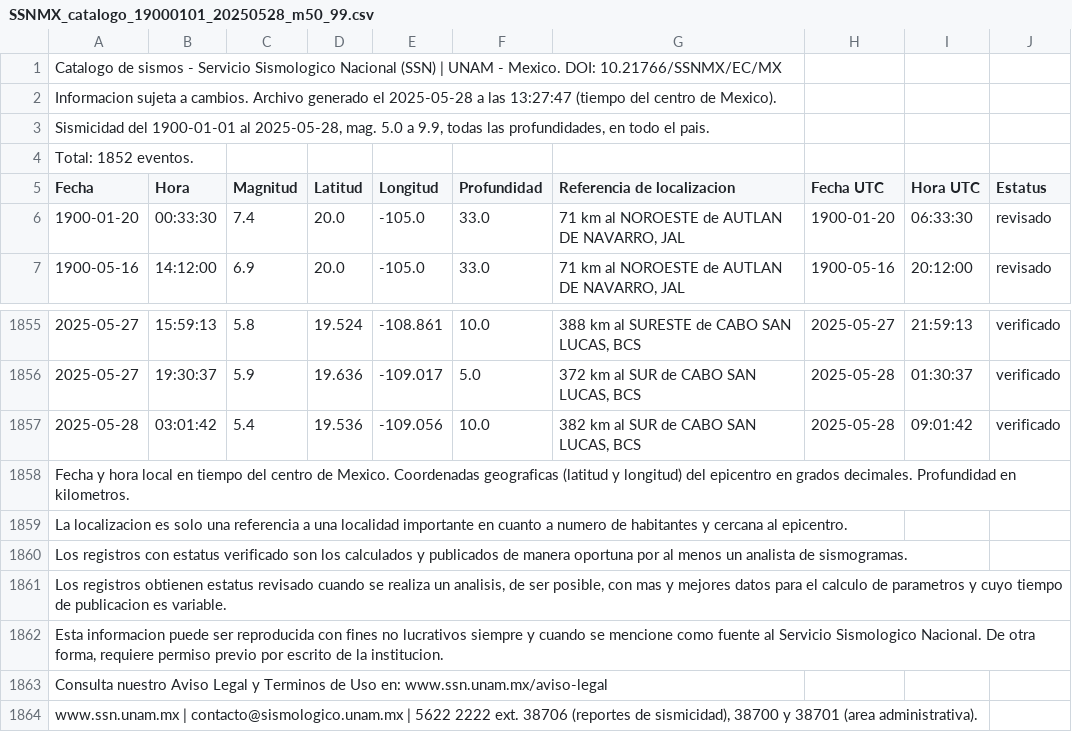
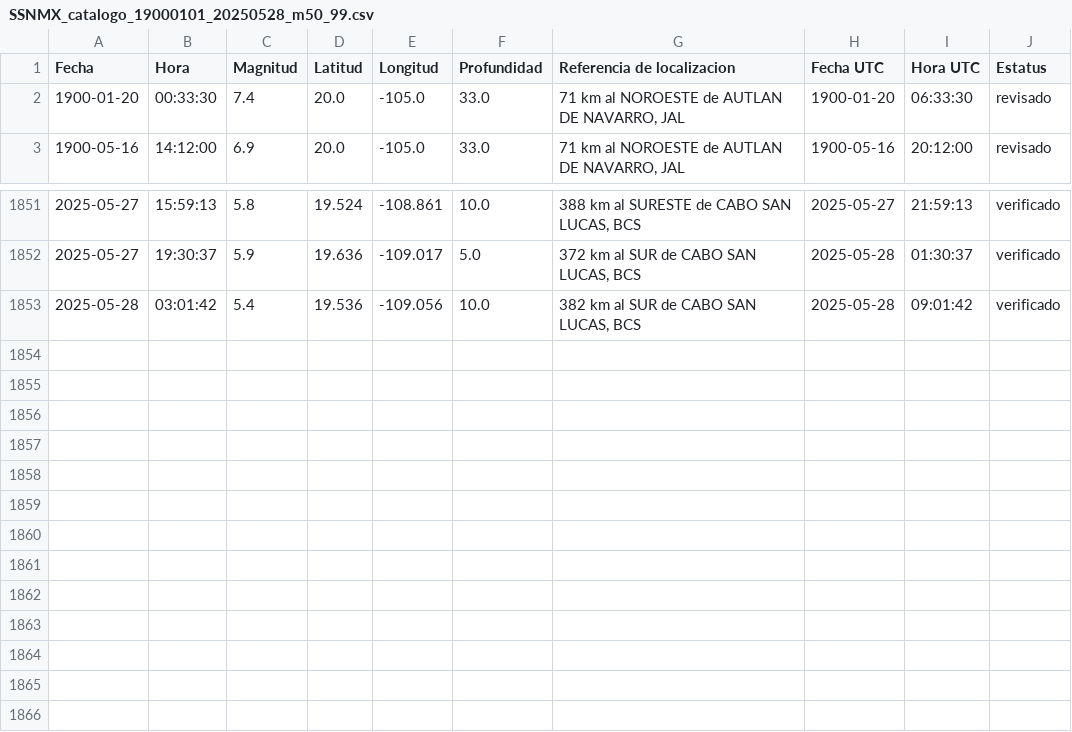
Before and after one commit to Isaac11PG/Proyecto-Ing-software, a CSV file: sismo-deteccion/sismo-deteccion/src/main/resources/static/data/SSNMX_catalogo_19000101_20250528_m50_99.csv, drawn as a sheet; only a part is shown, gaps mark what is left out.

```diff
--- a/sismo-deteccion/sismo-deteccion/src/main/resources/static/data/SSNMX_catalogo_19000101_20250528_m50_99.csv
+++ b/sismo-deteccion/sismo-deteccion/src/main/resources/static/data/SSNMX_catalogo_19000101_20250528_m50_99.csv
@@ -1,5 +1 @@
-"Catalogo de sismos - Servicio Sismologico Nacional (SSN) | UNAM - Mexico. DOI: 10.21766/SSNMX/EC/MX"
-"Informacion sujeta a cambios. Archivo generado el 2025-05-28 a las 13:27:47 (tiempo del centro de Mexico)."
-"Sismicidad del 1900-01-01 al 2025-05-28, mag. 5.0 a 9.9, todas las profundidades, en todo el pais."
-"Total: 1852 eventos."
 Fecha,Hora,Magnitud,Latitud,Longitud,Profundidad,"Referencia de localizacion","Fecha UTC","Hora UTC","Estatus"
@@ -1857,8 +1853 @@ Fecha,Hora,Magnitud,Latitud,Longitud,Profundidad,"Referencia de localizacion","F
 2025-05-28,03:01:42,5.4,19.536,-109.056,10.0,"382 km al SUR de CABO SAN LUCAS, BCS ",2025-05-28,09:01:42,verificado
-"Fecha y hora local en tiempo del centro de Mexico. Coordenadas geograficas (latitud y longitud) del epicentro en grados decimales. Profundidad en kilometros."
-"La localizacion es solo una referencia a una localidad importante en cuanto a numero de habitantes y cercana al epicentro."
-"Los registros con estatus verificado son los calculados y publicados de manera oportuna por al menos un analista de sismogramas."
-"Los registros obtienen estatus revisado cuando se realiza un analisis, de ser posible, con mas y mejores datos para el calculo de parametros y cuyo tiempo de publicacion es variable."
-"Esta informacion puede ser reproducida con fines no lucrativos siempre y cuando se mencione como fuente al Servicio Sismologico Nacional. De otra forma, requiere permiso previo por escrito de la institucion."
-"Consulta nuestro Aviso Legal y Terminos de Uso en: www.ssn.unam.mx/aviso-legal"
-"www.ssn.unam.mx | contacto@sismologico.unam.mx | 5622 2222 ext. 38706 (reportes de sismicidad), 38700 y 38701 (area administrativa)."
```
Also changed, not shown: 47 other files.
